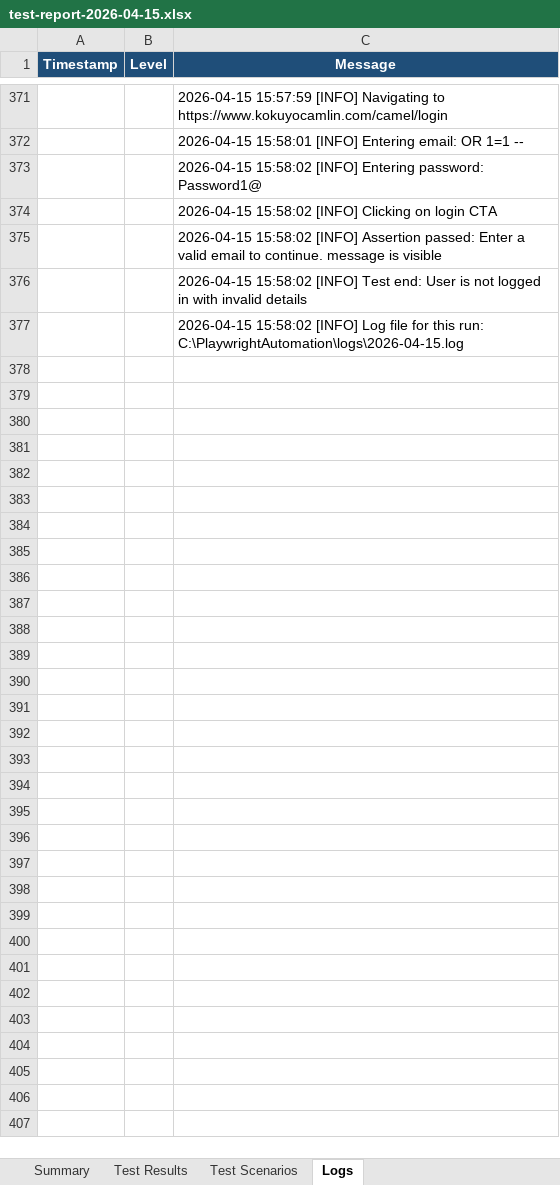
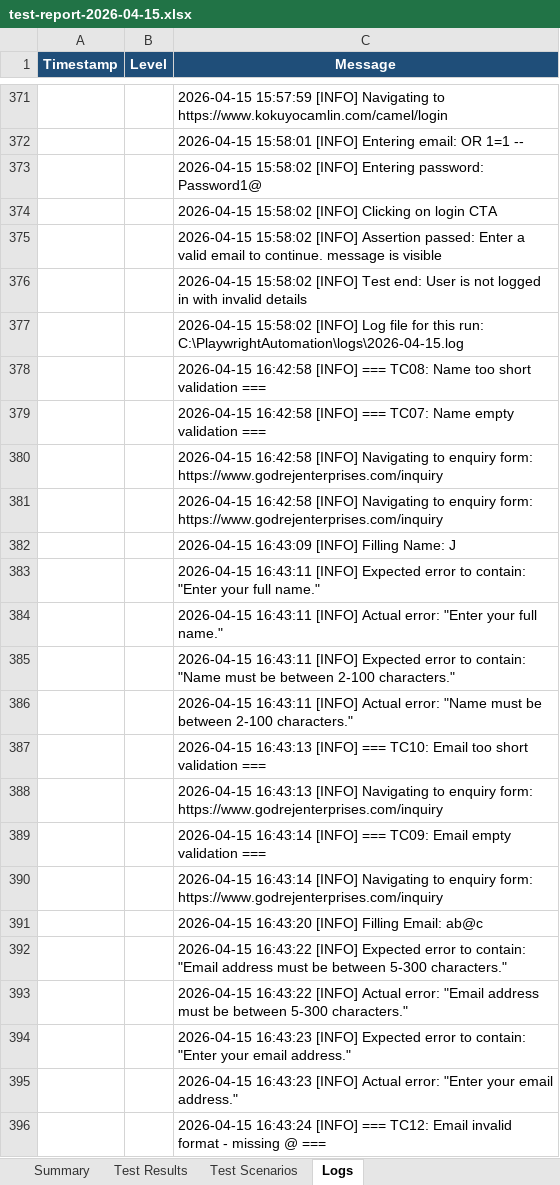
Before and after one commit to sanketbdc/Playwright-Automation, an Excel workbook: reports/test-report-2026-04-15.xlsx, sheet Logs, drawn as a sheet; only a part is shown, gaps mark what is left out; values as stored, in another font and other column widths than the file's, no borders; the diff covers the shown part only; the diff names each change by its address in the sheet, - before the commit and + after, or states it on an @@ line.

```diff
--- a/reports/test-report-2026-04-15.xlsx (sheet Logs)
+++ b/reports/test-report-2026-04-15.xlsx (sheet Logs)
+row 378:  |  | 2026-04-15 16:42:58 [INFO] === TC08: Name too short validation ===
+row 379:  |  | 2026-04-15 16:42:58 [INFO] === TC07: Name empty validation ===
+row 380:  |  | 2026-04-15 16:42:58 [INFO] Navigating to enquiry form: https://www.godrejenterprises.com/inquiry
+row 381:  |  | 2026-04-15 16:42:58 [INFO] Navigating to enquiry form: https://www.godrejenterprises.com/inquiry
+row 382:  |  | 2026-04-15 16:43:09 [INFO] Filling Name: J
+row 383:  |  | 2026-04-15 16:43:11 [INFO] Expected error to contain: "Enter your full name."
+row 384:  |  | 2026-04-15 16:43:11 [INFO] Actual error: "Enter your full name."
+row 385:  |  | 2026-04-15 16:43:11 [INFO] Expected error to contain: "Name must be between 2-100 characters."
+row 386:  |  | 2026-04-15 16:43:11 [INFO] Actual error: "Name must be between 2-100 characters."
+row 387:  |  | 2026-04-15 16:43:13 [INFO] === TC10: Email too short validation ===
+row 388:  |  | 2026-04-15 16:43:13 [INFO] Navigating to enquiry form: https://www.godrejenterprises.com/inquiry
+row 389:  |  | 2026-04-15 16:43:14 [INFO] === TC09: Email empty validation ===
+row 390:  |  | 2026-04-15 16:43:14 [INFO] Navigating to enquiry form: https://www.godrejenterprises.com/inquiry
+row 391:  |  | 2026-04-15 16:43:20 [INFO] Filling Email: ab@c
+row 392:  |  | 2026-04-15 16:43:22 [INFO] Expected error to contain: "Email address must be between 5-300 characters."
+row 393:  |  | 2026-04-15 16:43:22 [INFO] Actual error: "Email address must be between 5-300 characters."
+row 394:  |  | 2026-04-15 16:43:23 [INFO] Expected error to contain: "Enter your email address."
+row 395:  |  | 2026-04-15 16:43:23 [INFO] Actual error: "Enter your email address."
+row 396:  |  | 2026-04-15 16:43:24 [INFO] === TC12: Email invalid format - missing @ ===
```
Also changed, not shown: 960 added rows elsewhere in this sheet, sheet Test Results, sheet Test Scenarios, sheet Summary, 9 other files.
